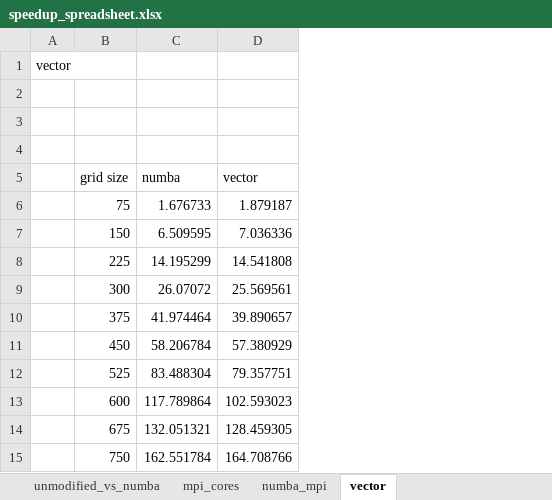
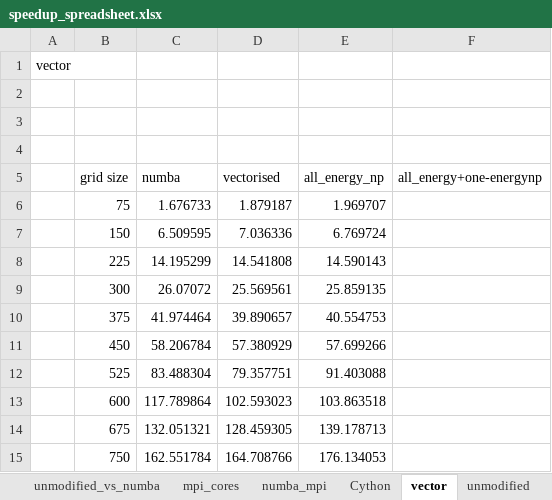
Before and after one commit to RedOffset6/LebwohlLasher, an Excel workbook: speedup_spreadsheet.xlsx, sheet vector, drawn as a sheet; values as stored, in another font and other column widths than the file's, no borders; charts and pictures not drawn; the diff names each change by its address in the sheet, - before the commit and + after, or states it on an @@ line.

```diff
--- a/speedup_spreadsheet.xlsx (sheet vector)
+++ b/speedup_spreadsheet.xlsx (sheet vector)
+sheet tab: Cython
+sheet tab: unmodified
+column E (all_energy_np), rows 6-15: 1.969707 | 6.769724 | 14.590143 | 25.859135 | 40.554753 | 57.699266 | 91.403088 | 103.863518 | 139.178713 | 176.134053
+column F (all_energy+one-energynp), empty
-D5: vector
+D5: vectorised
```
Also changed, not shown: sheet numba_mpi, charts or pictures.
